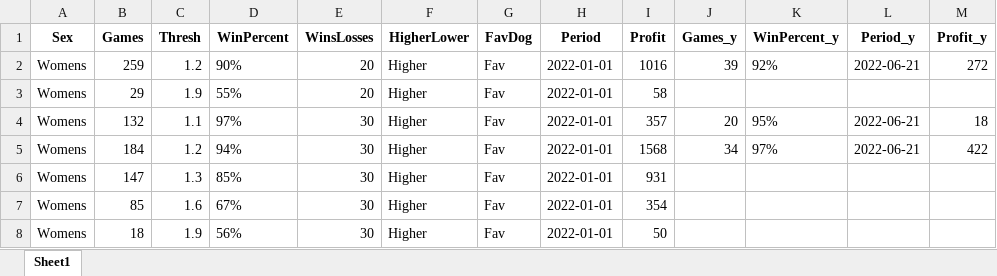
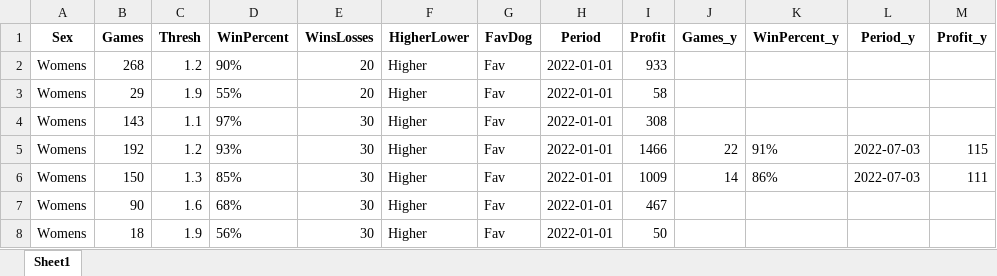
Before and after one commit to Witwolski/tennis_atp, an Excel workbook: Analysis.xlsx, sheet Sheet1, drawn as a sheet; only a part is shown; values as stored, in another font and other column widths than the file's, no borders; the diff covers the shown part only; the diff names each change by its address in the sheet, - before the commit and + after, or states it on an @@ line.

```diff
--- a/Analysis.xlsx (sheet Sheet1)
+++ b/Analysis.xlsx (sheet Sheet1)
-B2 (Games): 259
+B2 (Games): 268
-I2 (Profit): 1016
+I2 (Profit): 933
-J2 (Games_y): 39
+J2 (Games_y): (empty)
-K2 (WinPercent_y): 92%
+K2 (WinPercent_y): (empty)
-L2 (Period_y): 2022-06-21
+L2 (Period_y): (empty)
-M2 (Profit_y): 272
+M2 (Profit_y): (empty)
-B4 (Games): 132
+B4 (Games): 143
-I4 (Profit): 357
+I4 (Profit): 308
-J4 (Games_y): 20
+J4 (Games_y): (empty)
-K4 (WinPercent_y): 95%
+K4 (WinPercent_y): (empty)
-L4 (Period_y): 2022-06-21
+L4 (Period_y): (empty)
-M4 (Profit_y): 18
+M4 (Profit_y): (empty)
-B5 (Games): 184
+B5 (Games): 192
-D5 (WinPercent): 94%
+D5 (WinPercent): 93%
-I5 (Profit): 1568
+I5 (Profit): 1466
-J5 (Games_y): 34
+J5 (Games_y): 22
-K5 (WinPercent_y): 97%
+K5 (WinPercent_y): 91%
-L5 (Period_y): 2022-06-21
+L5 (Period_y): 2022-07-03
-M5 (Profit_y): 422
+M5 (Profit_y): 115
-B6 (Games): 147
+B6 (Games): 150
-I6 (Profit): 931
+I6 (Profit): 1009
-J6 (Games_y): (empty)
+J6 (Games_y): 14
-K6 (WinPercent_y): (empty)
+K6 (WinPercent_y): 86%
-L6 (Period_y): (empty)
+L6 (Period_y): 2022-07-03
-M6 (Profit_y): (empty)
+M6 (Profit_y): 111
-B7 (Games): 85
+B7 (Games): 90
-D7 (WinPercent): 67%
+D7 (WinPercent): 68%
-I7 (Profit): 354
+I7 (Profit): 467
```
Also changed, not shown: 7 added rows, 3 removed rows and 537 edited cells elsewhere in this sheet, Bets_Today.xlsx, 24 other files.
